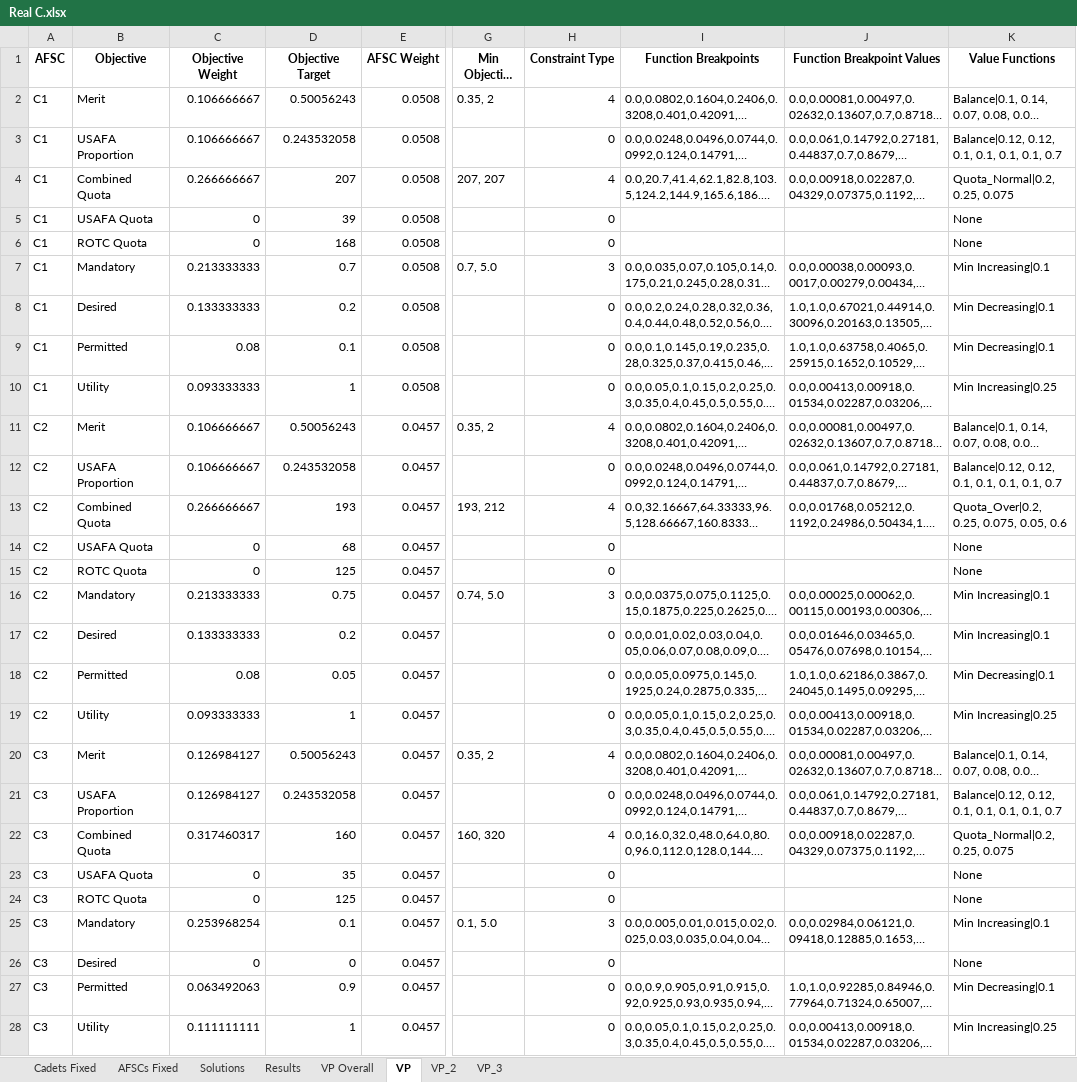
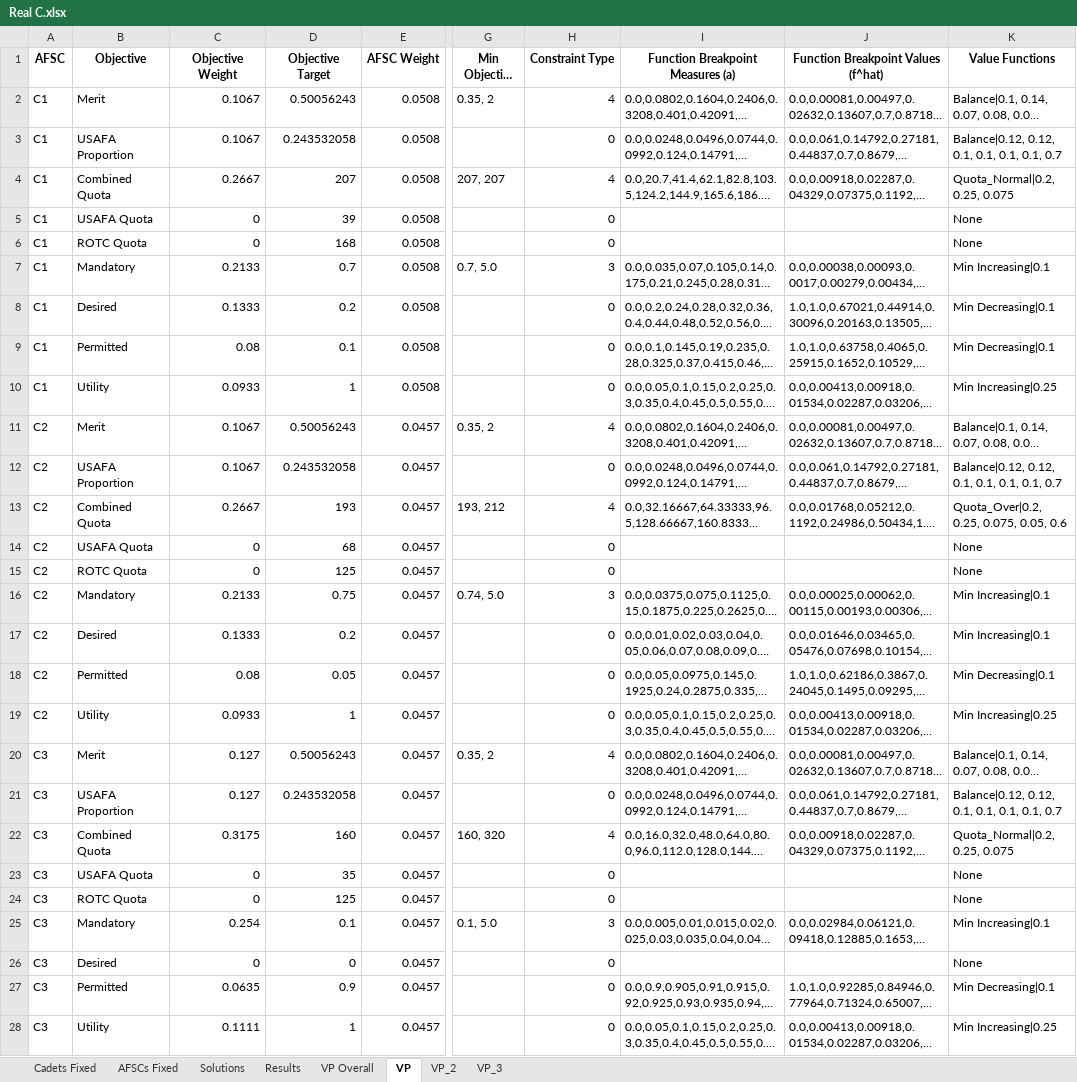
Before and after one commit to dglaird/afccp, an Excel workbook: afccp/resources/instances/Real C.xlsx, sheet VP, drawn as a sheet; only a part is shown, gaps mark what is left out; long unchanged cells end in …; values as stored, in another font and other column widths than the file's, no borders; the diff covers the shown part only; the diff names each change by its address in the sheet, - before the commit and + after, or states it on an @@ line.

```diff
--- a/afccp/resources/instances/Real C.xlsx (sheet VP)
+++ b/afccp/resources/instances/Real C.xlsx (sheet VP)
-I1: Function Breakpoints
+I1: Function Breakpoint Measures (a)
-J1: Function Breakpoint Values
+J1: Function Breakpoint Values (f^hat)
-C2:C3 (Objective Weight): 0.106666667
+C2:C3 (Objective Weight): 0.1067
-C4 (Objective Weight): 0.266666667
+C4 (Objective Weight): 0.2667
-C7 (Objective Weight): 0.213333333
+C7 (Objective Weight): 0.2133
-C8 (Objective Weight): 0.133333333
+C8 (Objective Weight): 0.1333
-C10 (Objective Weight): 0.093333333
+C10 (Objective Weight): 0.0933
-C11:C12 (Objective Weight): 0.106666667
+C11:C12 (Objective Weight): 0.1067
-C13 (Objective Weight): 0.266666667
+C13 (Objective Weight): 0.2667
-C16 (Objective Weight): 0.213333333
+C16 (Objective Weight): 0.2133
-C17 (Objective Weight): 0.133333333
+C17 (Objective Weight): 0.1333
-C19 (Objective Weight): 0.093333333
+C19 (Objective Weight): 0.0933
-C20:C21 (Objective Weight): 0.126984127
+C20:C21 (Objective Weight): 0.127
-C22 (Objective Weight): 0.317460317
+C22 (Objective Weight): 0.3175
-C25 (Objective Weight): 0.253968254
+C25 (Objective Weight): 0.254
-C27 (Objective Weight): 0.063492063
+C27 (Objective Weight): 0.0635
-C28 (Objective Weight): 0.111111111
+C28 (Objective Weight): 0.1111
```
Also changed, not shown: 136 edited cells elsewhere in this sheet, sheet VP_3, sheet VP_2, sheet Results, sheet VP Overall, afccp/resources/support/Value_Parameters_Defaults_C.xlsx, 5 other files.
